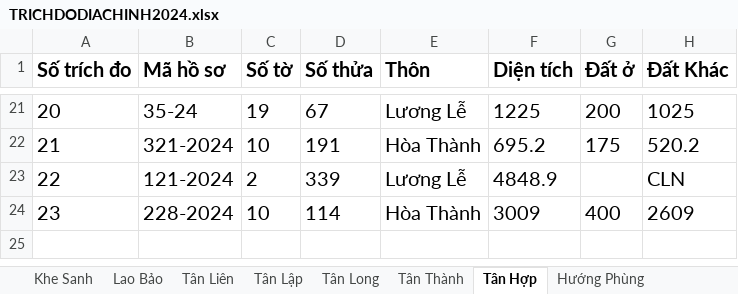
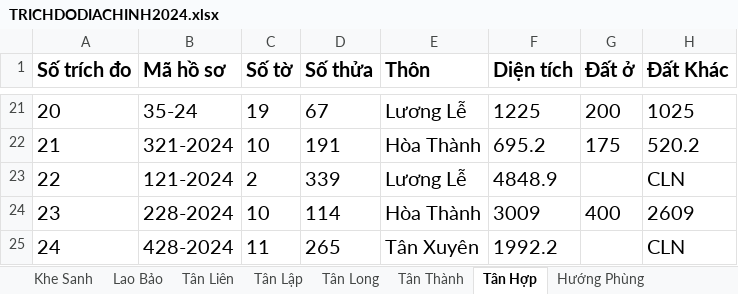
Before and after one commit to guitarkhongem/SOMUCKE, an Excel workbook: SOMUCKE/TRICHDODIACHINH2024.xlsx, sheet Tân Hợp, drawn as a sheet; only a part is shown, gaps mark what is left out; values as stored, in another font and other column widths than the file's, no borders; the diff names each change by its address in the sheet, - before the commit and + after, or states it on an @@ line.

```diff
--- a/SOMUCKE/TRICHDODIACHINH2024.xlsx (sheet Tân Hợp)
+++ b/SOMUCKE/TRICHDODIACHINH2024.xlsx (sheet Tân Hợp)
+row 25: 24 | 428-2024 | 11 | 265 | Tân Xuyên | 1992.2 |  | CLN
```
Also changed, not shown: 1 other file.
